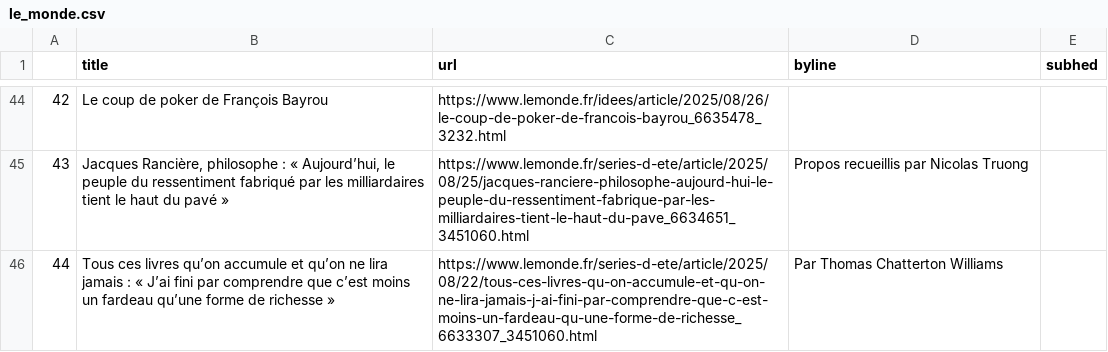
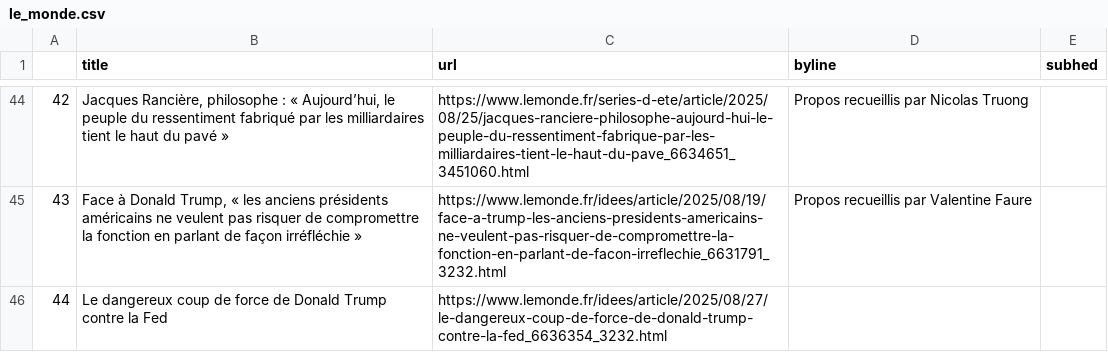
Before and after one commit to Levin-Ari/homework-7, a CSV file: le_monde.csv, drawn as a sheet; only a part is shown, gaps mark what is left out; the diff covers the shown part only.

```diff
--- a/le_monde.csv
+++ b/le_monde.csv
@@ -44,3 +44,3 @@
-42,Le coup de poker de François Bayrou,https://www.lemonde.fr/idees/article/2025/08/26/le-coup-de-poker-de-francois-bayrou_6635478_3232.html,,
-43,"Jacques Rancière, philosophe : « Aujourd’hui, le peuple du ressentiment fabriqué par les milliardaires tient le haut du pavé »",https://www.lemonde.fr/series-d-ete/article/2025/08/25/jacques-ranciere-philosophe-aujourd-hui-le-peuple-du-ressentiment-fabrique-par-les-milliardaires-tient-le-haut-du-pave_6634651_3451060.html,  Propos recueillis par Nicolas Truong ,
-44,Tous ces livres qu’on accumule et qu’on ne lira jamais : « J’ai fini par comprendre que c’est moins un fardeau qu’une forme de richesse »,https://www.lemonde.fr/series-d-ete/article/2025/08/22/tous-ces-livres-qu-on-accumule-et-qu-on-ne-lira-jamais-j-ai-fini-par-comprendre-que-c-est-moins-un-fardeau-qu-une-forme-de-richesse_6633307_3451060.html,  Par Thomas Chatterton Williams ,
+42,"Jacques Rancière, philosophe : « Aujourd’hui, le peuple du ressentiment fabriqué par les milliardaires tient le haut du pavé »",https://www.lemonde.fr/series-d-ete/article/2025/08/25/jacques-ranciere-philosophe-aujourd-hui-le-peuple-du-ressentiment-fabrique-par-les-milliardaires-tient-le-haut-du-pave_6634651_3451060.html,  Propos recueillis par Nicolas Truong ,
+43,"Face à Donald Trump, « les anciens présidents américains ne veulent pas risquer de compromettre la fonction en parlant de façon irréfléchie »",https://www.lemonde.fr/idees/article/2025/08/19/face-a-trump-les-anciens-presidents-americains-ne-veulent-pas-risquer-de-compromettre-la-fonction-en-parlant-de-facon-irreflechie_6631791_3232.html,  Propos recueillis par Valentine Faure ,
+44,Le dangereux coup de force de Donald Trump contre la Fed,https://www.lemonde.fr/idees/article/2025/08/27/le-dangereux-coup-de-force-de-donald-trump-contre-la-fed_6636354_3232.html,,
```
Also changed, not shown: 93 edited cells elsewhere in this file.
